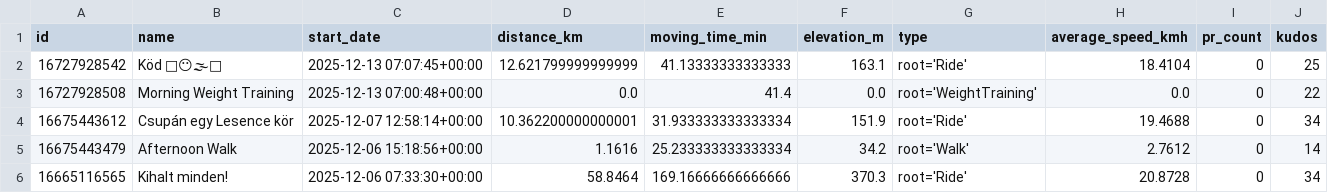
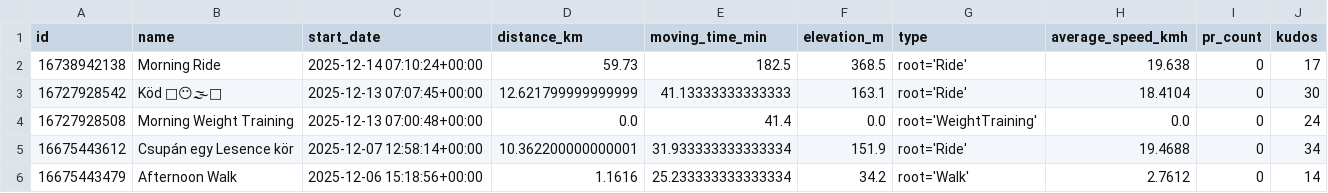
Before and after one commit to ak91hu/HumbleBragDashboard, a CSV file: data/activities.csv, drawn as a sheet; only a part is shown; the shorter side is filled out with more unchanged rows; addresses are those after the commit; the diff names each change by its address in the sheet, - before the commit and + after, or states it on an @@ line.

Commit message:
Auto-update Strava data

```diff
--- a/data/activities.csv
+++ b/data/activities.csv
+row 2: 16738942138 | Morning Ride | 2025-12-14 07:10:24+00:00 | 59.73 | 182.5 | 368.5 | root='Ride' | 19.638 | 0 | 17
-J3 (kudos): 25
+J3 (kudos): 30
-J4 (kudos): 22
+J4 (kudos): 24
```
